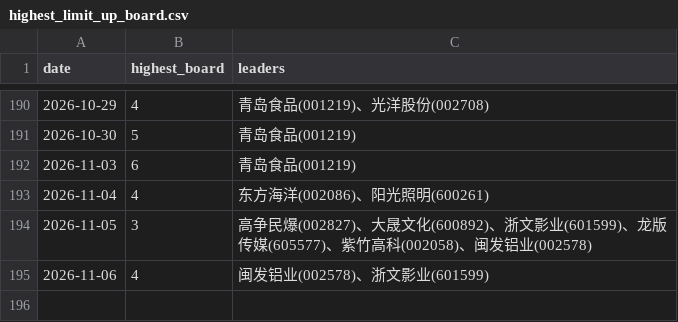
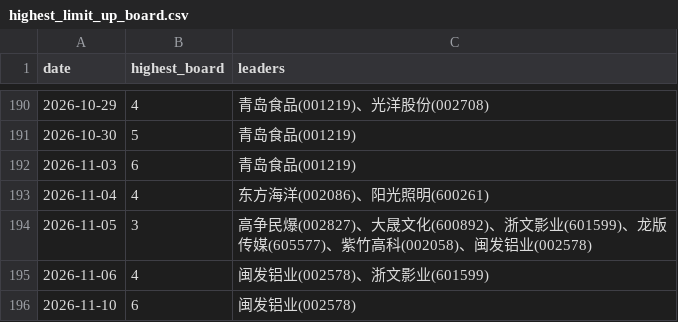
Before and after one commit to dabinDev/AiStock, a CSV file: data/highest_limit_up_board.csv, drawn as a sheet; only a part is shown, gaps mark what is left out; the diff names each change by its address in the sheet, - before the commit and + after, or states it on an @@ line.

```diff
--- a/data/highest_limit_up_board.csv
+++ b/data/highest_limit_up_board.csv
+row 196: 2026-11-10 | 6 | 闽发铝业(002578)
```
Also changed, not shown: 5 other files.
